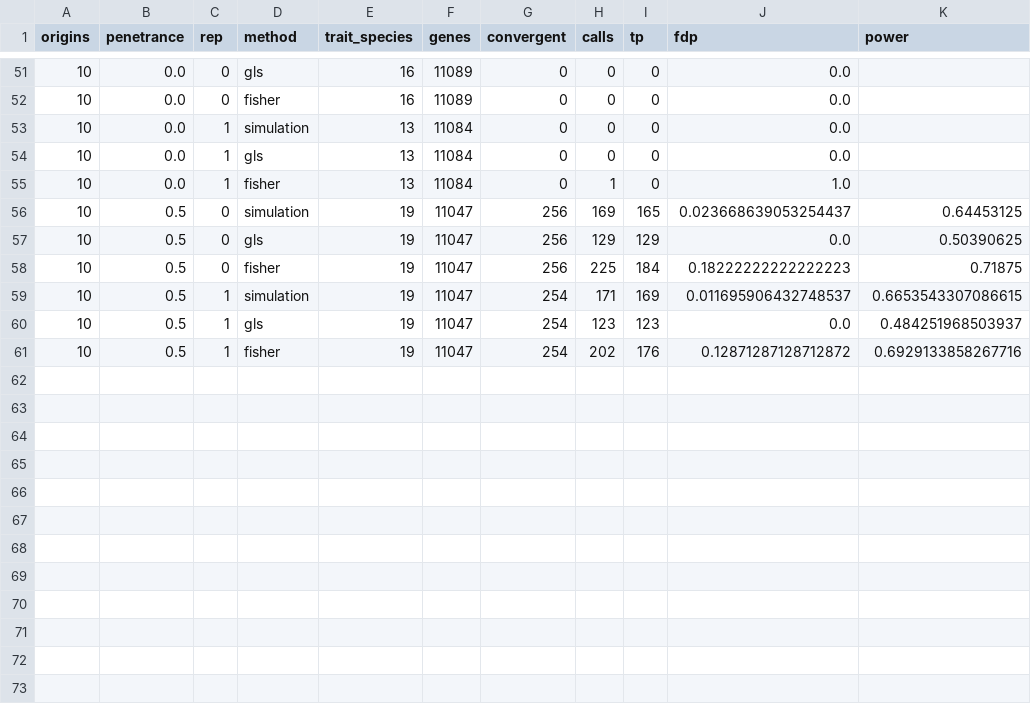
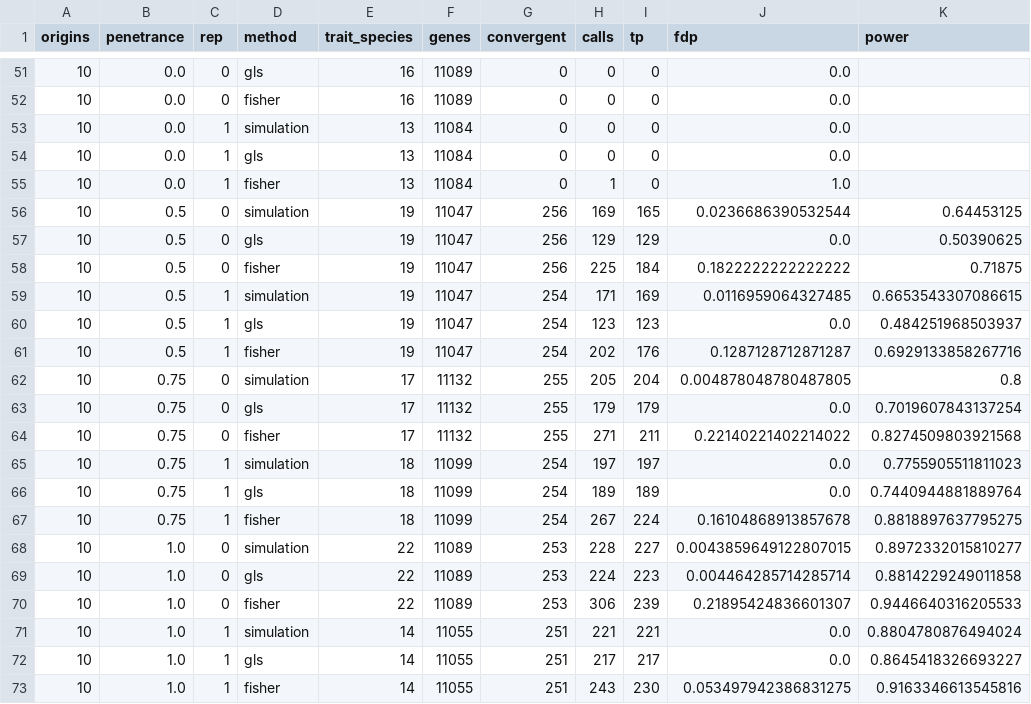
Before and after one commit to devbioinfo/Trait_github, a CSV file: results/loss_benchmark.csv, drawn as a sheet; only a part is shown, gaps mark what is left out.

```diff
--- a/results/loss_benchmark.csv
+++ b/results/loss_benchmark.csv
@@ -55,7 +55,19 @@ origins,penetrance,rep,method,trait_species,genes,convergent,calls,tp,fdp,power
 10,0.0,1,fisher,13,11084,0,1,0,1.0,
-10,0.5,0,simulation,19,11047,256,169,165,0.023668639053254437,0.64453125
+10,0.5,0,simulation,19,11047,256,169,165,0.0236686390532544,0.64453125
 10,0.5,0,gls,19,11047,256,129,129,0.0,0.50390625
-10,0.5,0,fisher,19,11047,256,225,184,0.18222222222222223,0.71875
-10,0.5,1,simulation,19,11047,254,171,169,0.011695906432748537,0.6653543307086615
+10,0.5,0,fisher,19,11047,256,225,184,0.1822222222222222,0.71875
+10,0.5,1,simulation,19,11047,254,171,169,0.0116959064327485,0.6653543307086615
 10,0.5,1,gls,19,11047,254,123,123,0.0,0.484251968503937
-10,0.5,1,fisher,19,11047,254,202,176,0.12871287128712872,0.6929133858267716
+10,0.5,1,fisher,19,11047,254,202,176,0.1287128712871287,0.6929133858267716
+10,0.75,0,simulation,17,11132,255,205,204,0.004878048780487805,0.8
+10,0.75,0,gls,17,11132,255,179,179,0.0,0.7019607843137254
+10,0.75,0,fisher,17,11132,255,271,211,0.22140221402214022,0.8274509803921568
+10,0.75,1,simulation,18,11099,254,197,197,0.0,0.7755905511811023
+10,0.75,1,gls,18,11099,254,189,189,0.0,0.7440944881889764
+10,0.75,1,fisher,18,11099,254,267,224,0.16104868913857678,0.8818897637795275
+10,1.0,0,simulation,22,11089,253,228,227,0.0043859649122807015,0.8972332015810277
+10,1.0,0,gls,22,11089,253,224,223,0.004464285714285714,0.8814229249011858
+10,1.0,0,fisher,22,11089,253,306,239,0.21895424836601307,0.9446640316205533
+10,1.0,1,simulation,14,11055,251,221,221,0.0,0.8804780876494024
+10,1.0,1,gls,14,11055,251,217,217,0.0,0.8645418326693227
+10,1.0,1,fisher,14,11055,251,243,230,0.053497942386831275,0.9163346613545816
```
Also changed, not shown: 2 other files.
